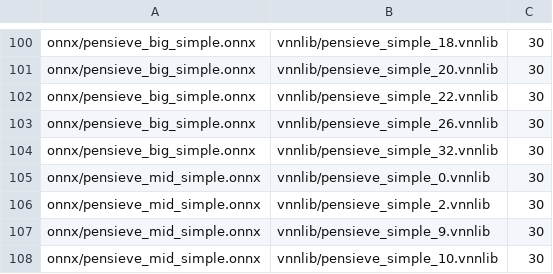
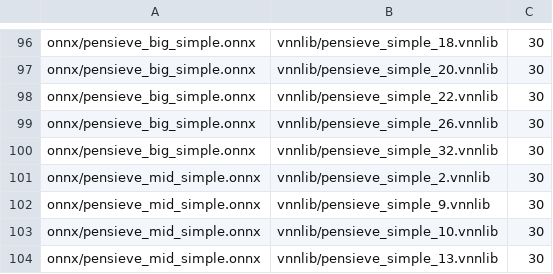
Before and after one commit to AndyVale/residual_benchmarks_vnncomp, a CSV file: nn4sys_2023/instances.csv, drawn as a sheet; only a part is shown, gaps mark what is left out; the shorter side is filled out with more unchanged rows; the diff covers the shown part only.

```diff
--- a/nn4sys_2023/instances.csv
+++ b/nn4sys_2023/instances.csv
@@ -104,3 +100,2 @@ onnx/pensieve_big_simple.onnx,vnnlib/pensieve_simple_26.vnnlib,30
 onnx/pensieve_big_simple.onnx,vnnlib/pensieve_simple_32.vnnlib,30
-onnx/pensieve_mid_simple.onnx,vnnlib/pensieve_simple_0.vnnlib,30
 onnx/pensieve_mid_simple.onnx,vnnlib/pensieve_simple_2.vnnlib,30
```
Also changed, not shown: 10 removed rows elsewhere in this file, 8 other files.
